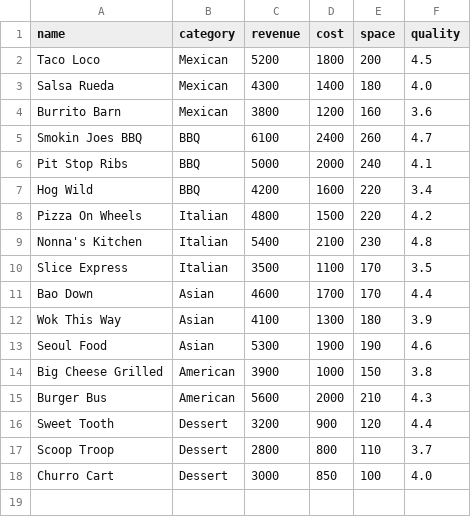
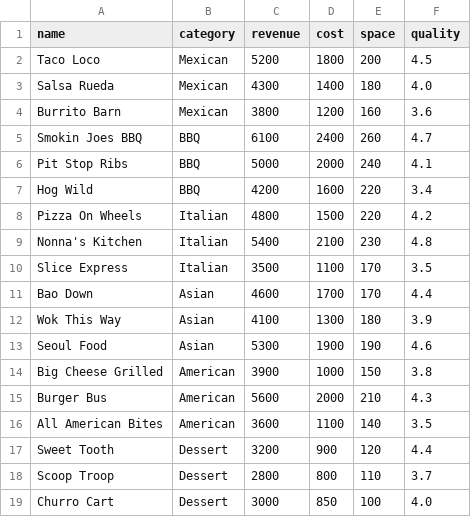
Before and after one commit to BrittanyA-cpu/group20-optimization-project, a CSV file: data/food_trucks.csv, drawn as a sheet.

Commit message:
Update food_trucks.csv

```diff
--- a/data/food_trucks.csv
+++ b/data/food_trucks.csv
@@ -15,2 +15,3 @@ Big Cheese Grilled,American,3900,1000,150,3.8
 Burger Bus,American,5600,2000,210,4.3
+All American Bites,American,3600,1100,140,3.5
 Sweet Tooth,Dessert,3200,900,120,4.4
```
